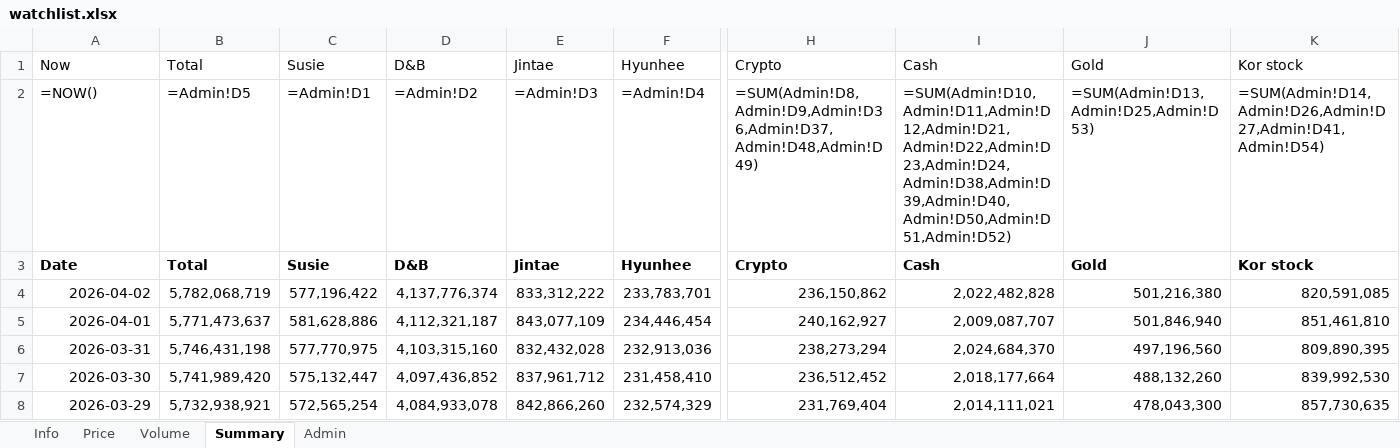
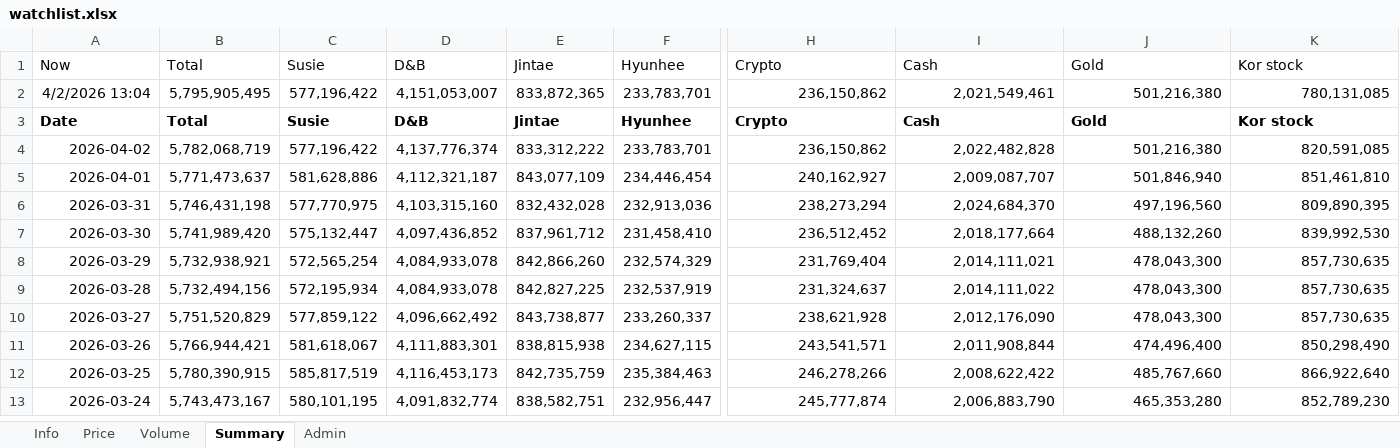
Before and after one commit to jtkimpr/finance-watch, an Excel workbook: data/watchlist.xlsx, sheet Summary, drawn as a sheet; only a part is shown, gaps mark what is left out; the shorter side is filled out with more unchanged rows; values as stored, in another font and other column widths than the file's, no borders; formulas without a stored value are shown as written; removed rows and columns are numbered as before the commit, all else as after; rows hold the shown columns only; the diff names each change by its address in the sheet, - before the commit and + after, or states it on an @@ line.

```diff
--- a/data/watchlist.xlsx (sheet Summary)
+++ b/data/watchlist.xlsx (sheet Summary)
-row 2: =NOW() | =Admin!D5 | =Admin!D1 | =Admin!D2 | =Admin!D3 | =Admin!D4 | =SUM(Admin!D8,Admin!D9,Admin!D36,Admin!D37,Admin!D48,Admin!D49) | =SUM(Admin!D10,Admin!D11,Admin!D12,Admin!D21,Admin!D22,Admin!D23,Admin!D24,Admin!D38,Admin!D39,Admin!D40,Admin!D50,Admin!D51,Admin!D52) | =SUM(Admin!D13,Admin!D25,Admin!D53) | =SUM(Admin!D14,Admin!D26,Admin!D27,Admin!D41,Admin!D54)
+row 2: 4/2/2026 13:04 | 5,795,905,495 | 577,196,422 | 4,151,053,007 | 833,872,365 | 233,783,701 | 236,150,862 | 2,021,549,461 | 501,216,380 | 780,131,085
```
Also changed, not shown: sheet Admin, sheet Info.
